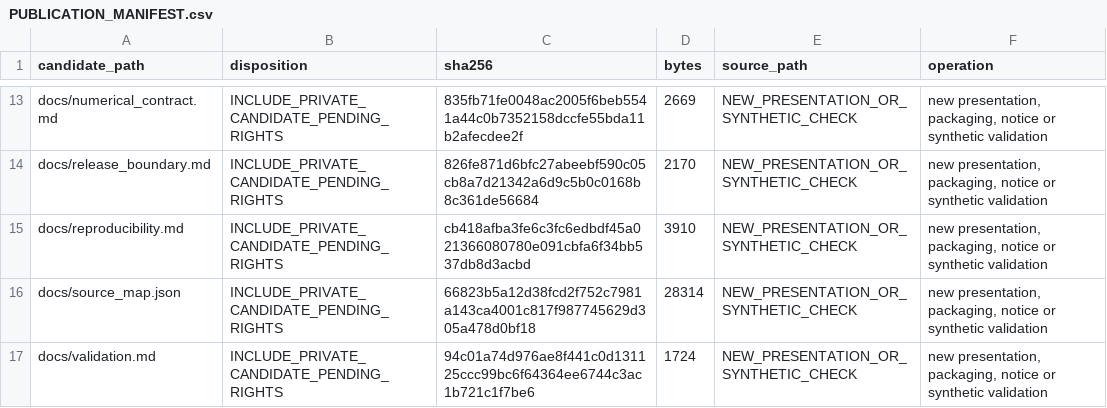
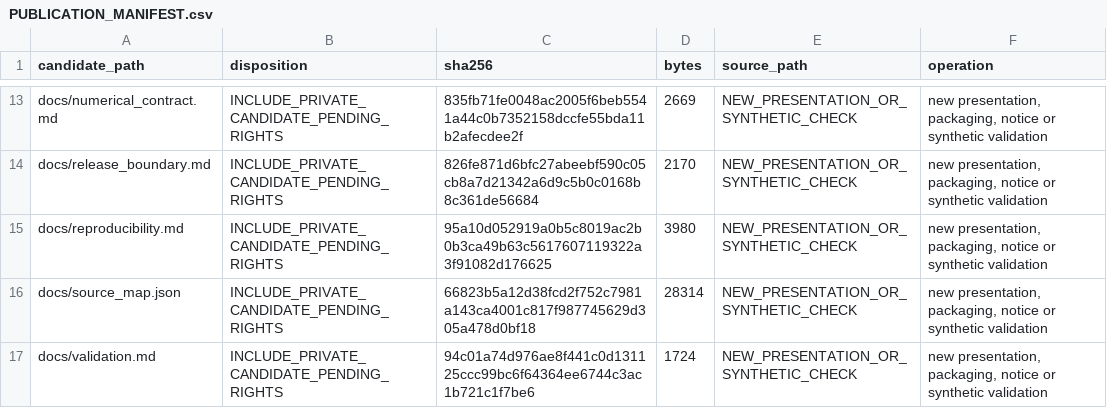
Before and after one commit to simostocco/transformer-sac-research, a CSV file: PUBLICATION_MANIFEST.csv, drawn as a sheet; only a part is shown, gaps mark what is left out.

```diff
--- a/PUBLICATION_MANIFEST.csv
+++ b/PUBLICATION_MANIFEST.csv
@@ -14,3 +14,3 @@ docs/numerical_contract.md,INCLUDE_PRIVATE_CANDIDATE_PENDING_RIGHTS,835fb71fe004
 docs/release_boundary.md,INCLUDE_PRIVATE_CANDIDATE_PENDING_RIGHTS,826fe871d6bfc27abeebf590c05cb8a7d21342a6d9c5b0c0168b8c361de56684,2170,NEW_PRESENTATION_OR_SYNTHETIC_CHECK,"new presentation, packaging, notice or synthetic validation"
-docs/reproducibility.md,INCLUDE_PRIVATE_CANDIDATE_PENDING_RIGHTS,cb418afba3fe6c3fc6edbdf45a021366080780e091cbfa6f34bb537db8d3acbd,3910,NEW_PRESENTATION_OR_SYNTHETIC_CHECK,"new presentation, packaging, notice or synthetic validation"
+docs/reproducibility.md,INCLUDE_PRIVATE_CANDIDATE_PENDING_RIGHTS,95a10d052919a0b5c8019ac2b0b3ca49b63c5617607119322a3f91082d176625,3980,NEW_PRESENTATION_OR_SYNTHETIC_CHECK,"new presentation, packaging, notice or synthetic validation"
 docs/source_map.json,INCLUDE_PRIVATE_CANDIDATE_PENDING_RIGHTS,66823b5a12d38fcd2f752c7981a143ca4001c817f987745629d305a478d0bf18,28314,NEW_PRESENTATION_OR_SYNTHETIC_CHECK,"new presentation, packaging, notice or synthetic validation"
```
Also changed, not shown: 1 other file.
